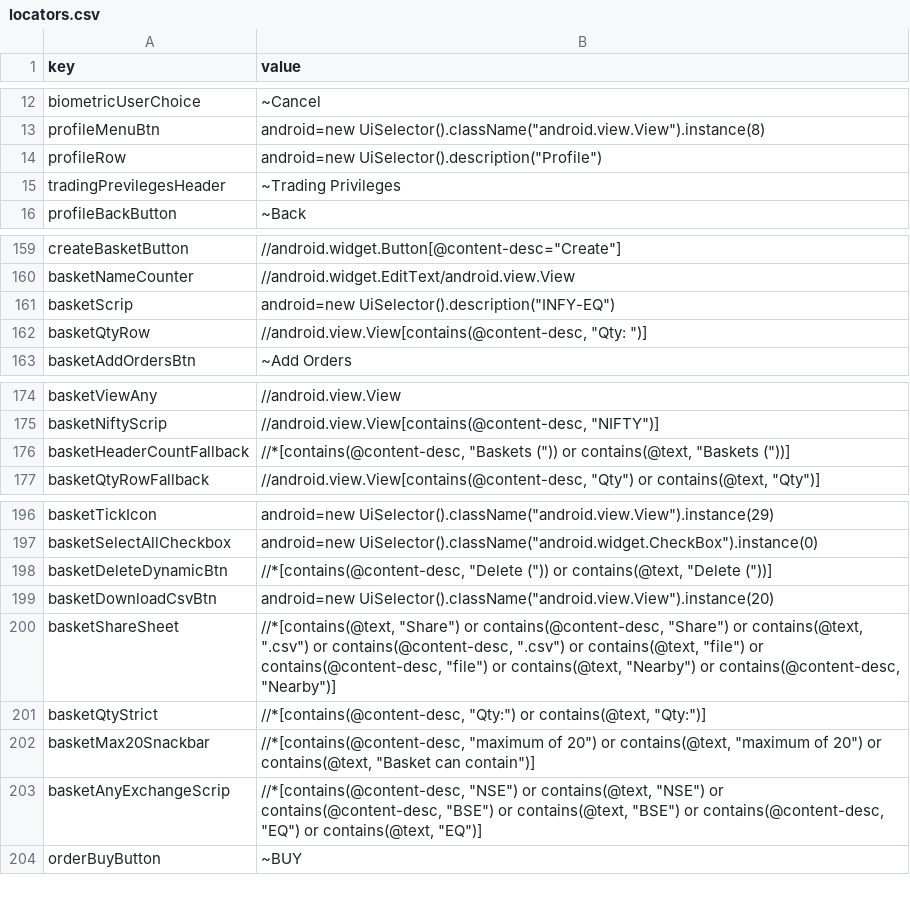
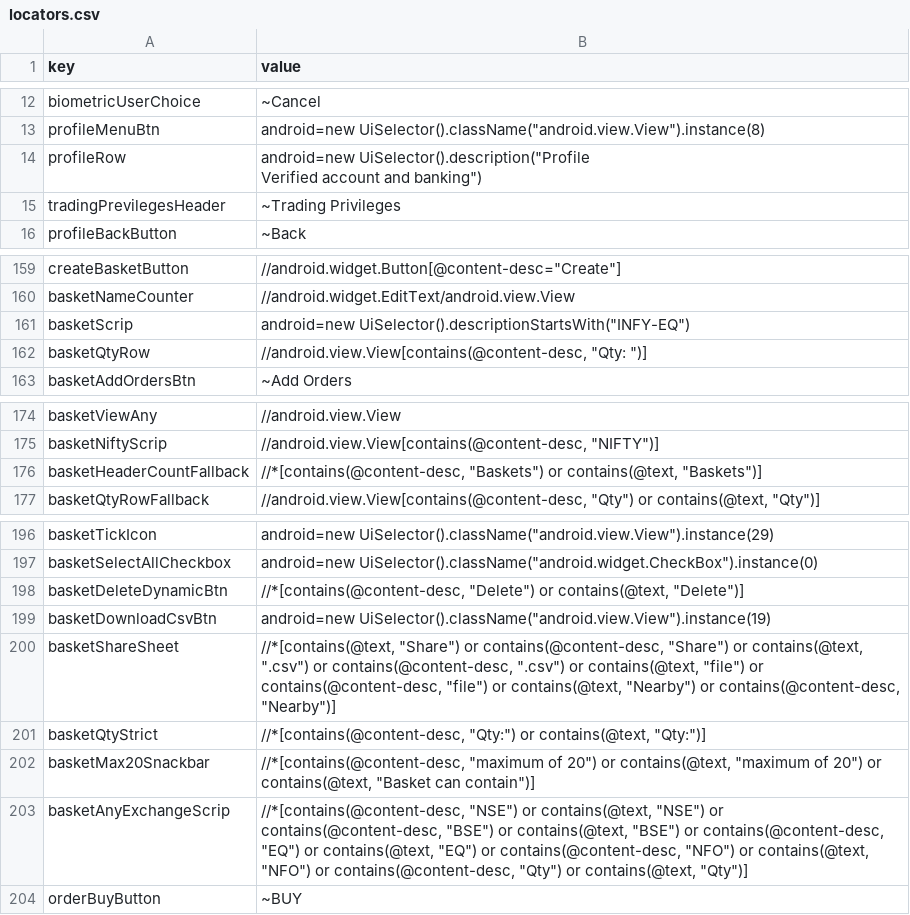
Before and after one commit to flatwork6/emerge, a CSV file: locators.csv, drawn as a sheet; only a part is shown, gaps mark what is left out; the diff covers the shown part only.

```diff
--- a/locators.csv
+++ b/locators.csv
@@ -13,3 +13,4 @@ biometricUserChoice,"~Cancel"
 profileMenuBtn,"android=new UiSelector().className(""android.view.View"").instance(8)"
-profileRow,"android=new UiSelector().description(""Profile"")"
+profileRow,"android=new UiSelector().description(""Profile
+Verified account and banking"")"
 tradingPrevilegesHeader,"~Trading Privileges"
@@ -160,3 +161,3 @@ createBasketButton,"//android.widget.Button[@content-desc=""Create""]"
 basketNameCounter,"//android.widget.EditText/android.view.View"
-basketScrip,"android=new UiSelector().description(""INFY-EQ"")"
+basketScrip,"android=new UiSelector().descriptionStartsWith(""INFY-EQ"")"
 basketQtyRow,"//android.view.View[contains(@content-desc, ""Qty: "")]"
@@ -175,3 +176,3 @@ basketViewAny,"//android.view.View"
 basketNiftyScrip,"//android.view.View[contains(@content-desc, ""NIFTY"")]"
-basketHeaderCountFallback,"//*[contains(@content-desc, ""Baskets ("")) or contains(@text, ""Baskets (""))]"
+basketHeaderCountFallback,"//*[contains(@content-desc, ""Baskets"") or contains(@text, ""Baskets"")]"
 basketQtyRowFallback,"//android.view.View[contains(@content-desc, ""Qty"") or contains(@text, ""Qty"")]"
@@ -197,4 +198,4 @@ basketTickIcon,"android=new UiSelector().className(""android.view.View"").instan
 basketSelectAllCheckbox,"android=new UiSelector().className(""android.widget.CheckBox"").instance(0)"
-basketDeleteDynamicBtn,"//*[contains(@content-desc, ""Delete ("")) or contains(@text, ""Delete (""))]"
-basketDownloadCsvBtn,"android=new UiSelector().className(""android.view.View"").instance(20)"
+basketDeleteDynamicBtn,"//*[contains(@content-desc, ""Delete"") or contains(@text, ""Delete"")]"
+basketDownloadCsvBtn,"android=new UiSelector().className(""android.view.View"").instance(19)"
 basketShareSheet,"//*[contains(@text, ""Share"") or contains(@content-desc, ""Share"") or contains(@text, "".csv"") or contains(@content-desc, "".csv"") or contains(@text, ""file"") or contains(@content-desc, ""file"") or contains(@text, ""Nearby"") or contains(@content-desc, ""Nearby"")]"
@@ -202,3 +203,3 @@ basketQtyStrict,"//*[contains(@content-desc, ""Qty:"") or contains(@text, ""Qty:
 basketMax20Snackbar,"//*[contains(@content-desc, ""maximum of 20"") or contains(@text, ""maximum of 20"") or contains(@text, ""Basket can contain"")]"
-basketAnyExchangeScrip,"//*[contains(@content-desc, ""NSE"") or contains(@text, ""NSE"") or contains(@content-desc, ""BSE"") or contains(@text, ""BSE"") or contains(@content-desc, ""EQ"") or contains(@text, ""EQ"")]"
+basketAnyExchangeScrip,"//*[contains(@content-desc, ""NSE"") or contains(@text, ""NSE"") or contains(@content-desc, ""BSE"") or contains(@text, ""BSE"") or contains(@content-desc, ""EQ"") or contains(@text, ""EQ"") or contains(@content-desc, ""NFO"") or contains(@text, ""NFO"") or contains(@content-desc, ""Qty"") or contains(@text, ""Qty"")]"
 orderBuyButton,"~BUY"
```
Also changed, not shown: 42 added rows elsewhere in this file, 2 other files.
